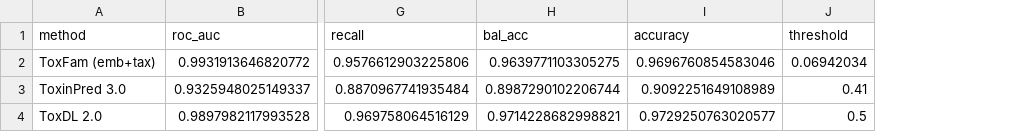
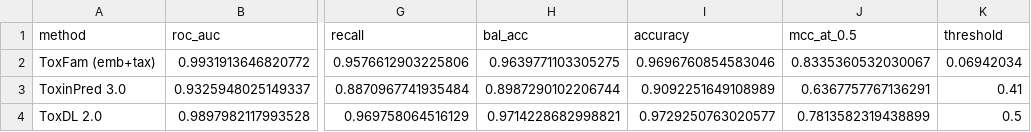
Before and after one commit to Sisistern123/ToxFam, a CSV file: scripts/external_tools/results/comparison/metrics_common.csv, drawn as a sheet; only a part is shown, gaps mark what is left out; the diff names each change by its address in the sheet, - before the commit and + after, or states it on an @@ line.

```diff
--- a/scripts/external_tools/results/comparison/metrics_common.csv
+++ b/scripts/external_tools/results/comparison/metrics_common.csv
+column J (mcc_at_0.5), rows 2-4: 0.8335360532030067 | 0.6367757767136291 | 0.7813582319438899
```
Also changed, not shown: scripts/external_tools/results/comparison/metrics_full.csv, 6 other files.
